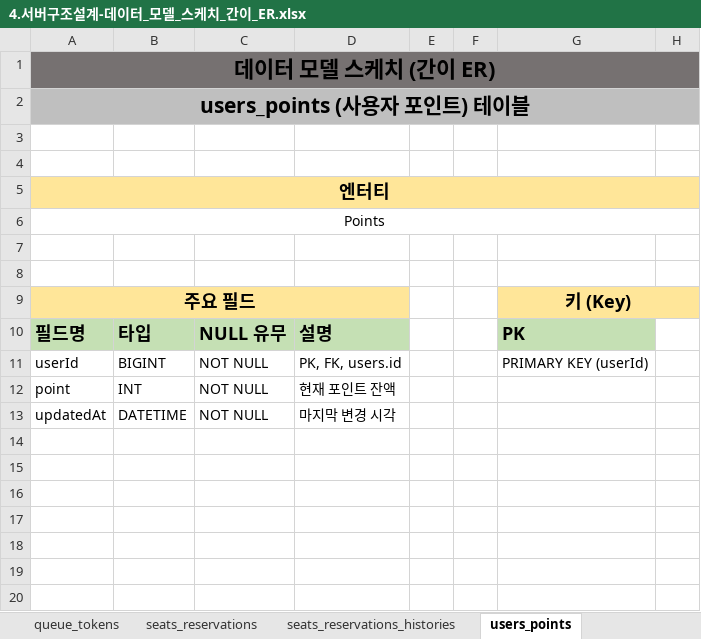
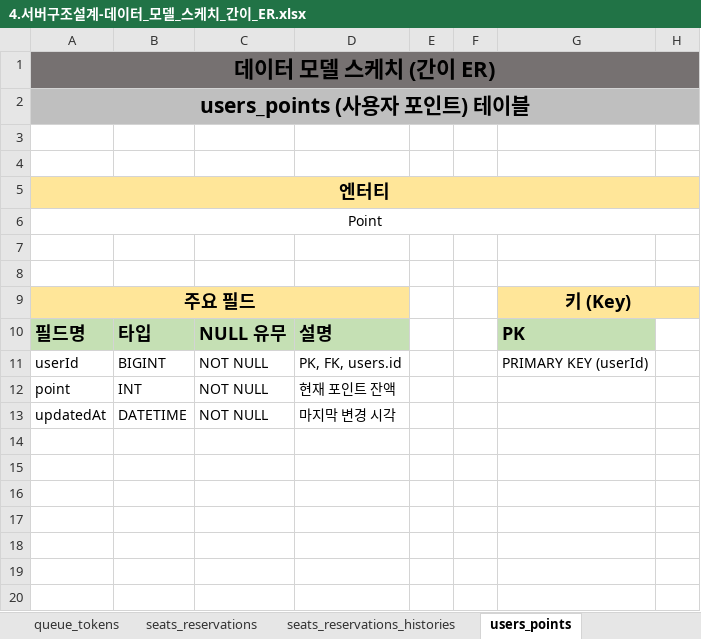
Before and after one commit to Hwanii96/hhplus-server-java, an Excel workbook: docs/4.서버구조설계-데이터_모델_스케치_간이_ER.xlsx, sheet users_points, drawn as a sheet; only a part is shown; values as stored, in another font and other column widths than the file's, no borders; the diff names each change by its address in the sheet, - before the commit and + after, or states it on an @@ line.

```diff
--- a/docs/4.서버구조설계-데이터_모델_스케치_간이_ER.xlsx (sheet users_points)
+++ b/docs/4.서버구조설계-데이터_모델_스케치_간이_ER.xlsx (sheet users_points)
-A6: Points
+A6: Point
```
Also changed, not shown: sheet concerts_schedules, sheet users, sheet concerts, sheet seats_payments_histories, sheet seats_reservations_histories, sheet concerts_schedules_seats, 3 more sheets, 5 other files.
